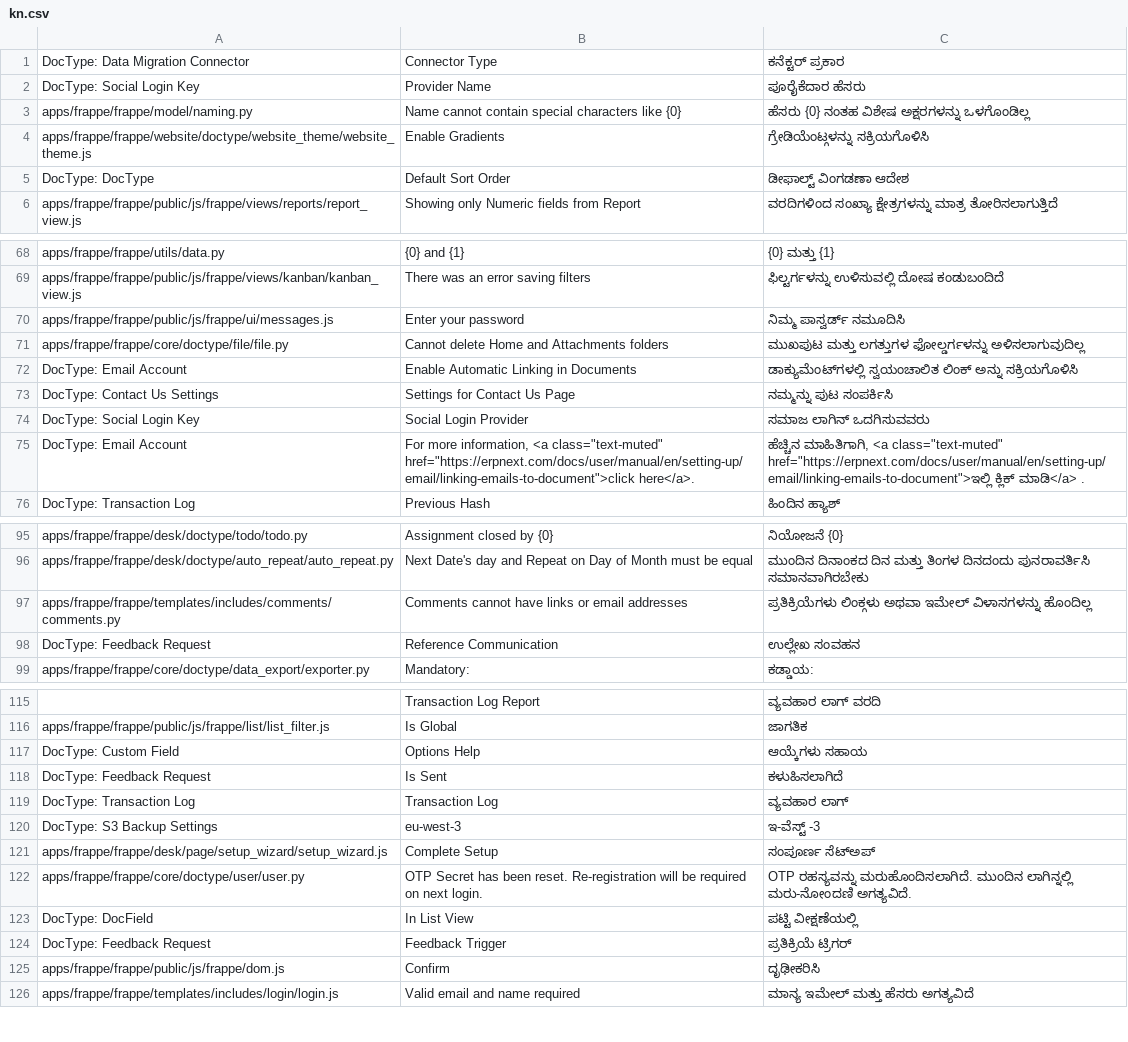
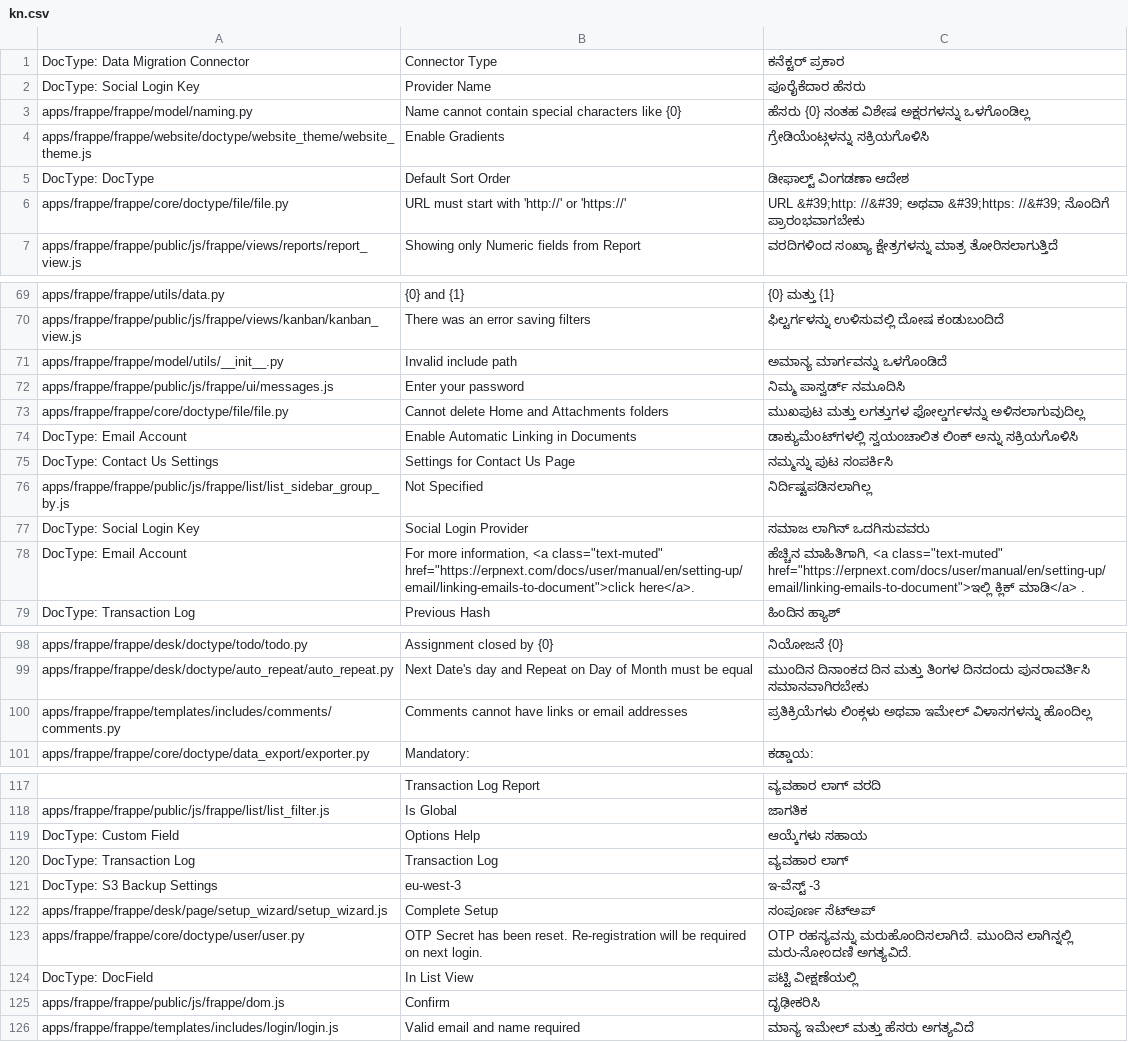
Before and after one commit to meichthys/frappe, a CSV file: frappe/translations/kn.csv, drawn as a sheet; only a part is shown, gaps mark what is left out; removed rows and columns are numbered as before the commit, all else as after; the diff covers the shown part only; the diff names each change by its address in the sheet, - before the commit and + after, or states it on an @@ line.

```diff
--- a/frappe/translations/kn.csv
+++ b/frappe/translations/kn.csv
+row 6: apps/frappe/frappe/core/doctype/file/file.py | URL must start with 'http://' or 'https://' | URL &#39;http: //&#39; ಅಥವಾ &#39;https: //&#39; ನೊಂದಿಗೆ ಪ್ರಾರಂಭವಾಗಬೇಕು
+row 71: apps/frappe/frappe/model/utils/__init__.py | Invalid include path | ಅಮಾನ್ಯ ಮಾರ್ಗವನ್ನು ಒಳಗೊಂಡಿದೆ
+row 76: apps/frappe/frappe/public/js/frappe/list/list_sidebar_group_by.js | Not Specified | ನಿರ್ದಿಷ್ಟಪಡಿಸಲಾಗಿಲ್ಲ
-row 98: DocType: Feedback Request | Reference Communication | ಉಲ್ಲೇಖ ಸಂವಹನ
-row 118: DocType: Feedback Request | Is Sent | ಕಳುಹಿಸಲಾಗಿದೆ
-row 124: DocType: Feedback Request | Feedback Trigger | ಪ್ರತಿಕ್ರಿಯೆ ಟ್ರಿಗರ್
```
Also changed, not shown: 23 added rows, 4 removed rows, 10 moved rows and 2 edited cells elsewhere in this file, frappe/translations/ml.csv, frappe/translations/mr.csv, 57 other files.
